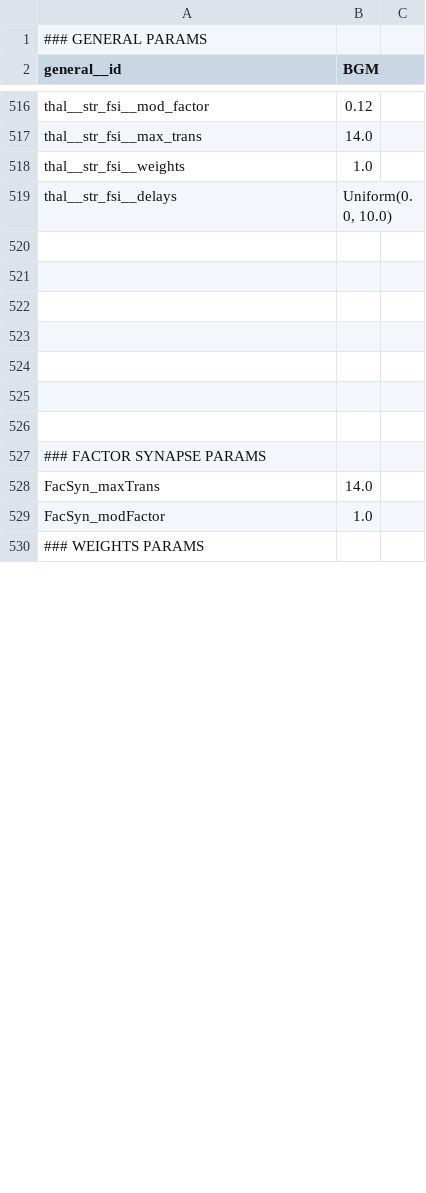
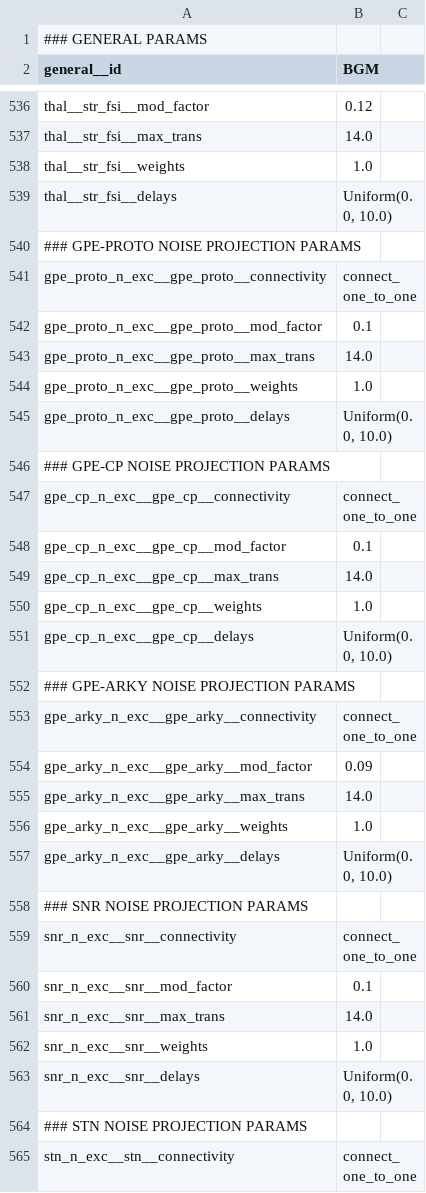
Before and after one commit to Olimaol/BGM_22, a CSV file: model_package/BGM_22/parameters.csv, drawn as a sheet; only a part is shown, gaps mark what is left out; the diff covers the shown part only.

Commit message:
finished projections

```diff
--- a/model_package/BGM_22/parameters.csv
+++ b/model_package/BGM_22/parameters.csv
@@ -520,11 +540,26 @@ thal__str_fsi__delays,"Uniform(0.0, 10.0)",
-,,
-,,
-,,
-,,
-,,
-,,
-,,
-### FACTOR SYNAPSE PARAMS,,
-FacSyn_maxTrans,14.0,
-FacSyn_modFactor,1.0,
-### WEIGHTS PARAMS,,
+### GPE-PROTO NOISE PROJECTION PARAMS,
+gpe_proto_n_exc__gpe_proto__connectivity,connect_one_to_one
+gpe_proto_n_exc__gpe_proto__mod_factor,0.1
+gpe_proto_n_exc__gpe_proto__max_trans,14.0
+gpe_proto_n_exc__gpe_proto__weights,1.0
+gpe_proto_n_exc__gpe_proto__delays,"Uniform(0.0, 10.0)"
+### GPE-CP NOISE PROJECTION PARAMS,
+gpe_cp_n_exc__gpe_cp__connectivity,connect_one_to_one
+gpe_cp_n_exc__gpe_cp__mod_factor,0.1
+gpe_cp_n_exc__gpe_cp__max_trans,14.0
+gpe_cp_n_exc__gpe_cp__weights,1.0
+gpe_cp_n_exc__gpe_cp__delays,"Uniform(0.0, 10.0)"
+### GPE-ARKY NOISE PROJECTION PARAMS,
+gpe_arky_n_exc__gpe_arky__connectivity,connect_one_to_one
+gpe_arky_n_exc__gpe_arky__mod_factor,0.09
+gpe_arky_n_exc__gpe_arky__max_trans,14.0
+gpe_arky_n_exc__gpe_arky__weights,1.0
+gpe_arky_n_exc__gpe_arky__delays,"Uniform(0.0, 10.0)"
+### SNR NOISE PROJECTION PARAMS,
+snr_n_exc__snr__connectivity,connect_one_to_one
+snr_n_exc__snr__mod_factor,0.1
+snr_n_exc__snr__max_trans,14.0
+snr_n_exc__snr__weights,1.0
+snr_n_exc__snr__delays,"Uniform(0.0, 10.0)"
+### STN NOISE PROJECTION PARAMS,
+stn_n_exc__stn__connectivity,connect_one_to_one
```
Also changed, not shown: 48 added rows, 9 removed rows and 3 edited cells elsewhere in this file, 1 other file.
